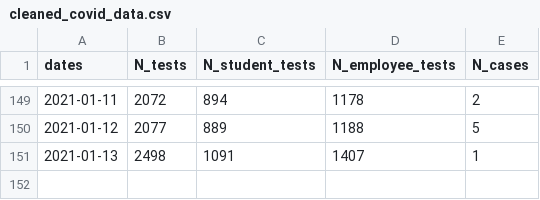
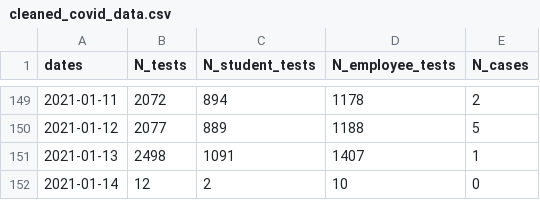
Before and after one commit to dashiellmassey/cornell-covid-dashboard, a CSV file: cleaned_covid_data.csv, drawn as a sheet; only a part is shown, gaps mark what is left out.

```diff
--- a/cleaned_covid_data.csv
+++ b/cleaned_covid_data.csv
@@ -151 +151,2 @@ dates,N_tests,N_student_tests,N_employee_tests,N_cases
 2021-01-13,2498,1091,1407,1
+2021-01-14,12,2,10,0
```
Also changed, not shown: docs/cleaned_covid_data.csv, 4 other files.
